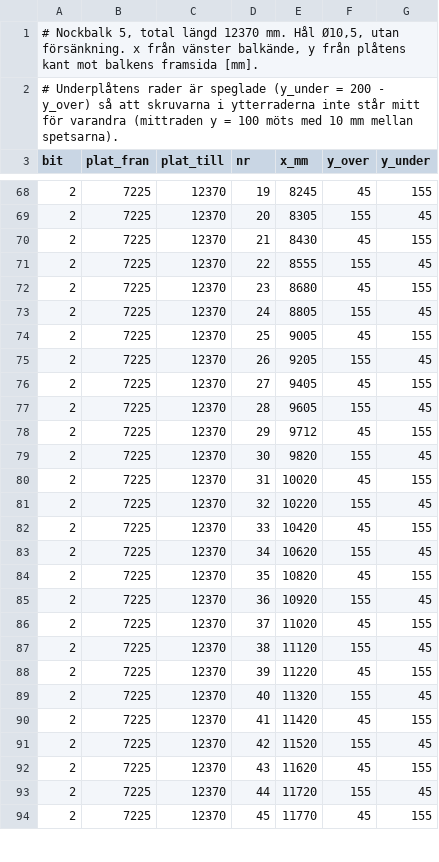
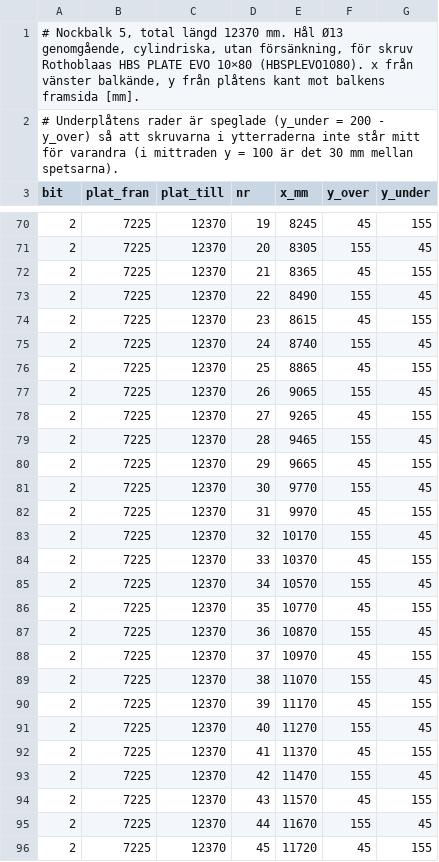
Before and after one commit to vron/trebodar, a CSV file: beräkningar/K-01/halbild_nockbalk5.csv, drawn as a sheet; only a part is shown, gaps mark what is left out; the diff covers the shown part only.

```diff
--- a/beräkningar/K-01/halbild_nockbalk5.csv
+++ b/beräkningar/K-01/halbild_nockbalk5.csv
@@ -1,3 +1,3 @@
-# Nockbalk 5, total längd 12370 mm. Hål Ø10,5, utan försänkning. x från vänster balkände, y från plåtens kant mot balkens framsida [mm].
-# Underplåtens rader är speglade (y_under = 200 - y_over) så att skruvarna i ytterraderna inte står mitt för varandra (mittraden y = 100 möts med 10 mm mellan spetsarna).
+# Nockbalk 5, total längd 12370 mm. Hål Ø13 genomgående, cylindriska, utan försänkning, för skruv Rothoblaas HBS PLATE EVO 10×80 (HBSPLEVO1080). x från vänster balkände, y från plåtens kant mot balkens framsida [mm].
+# Underplåtens rader är speglade (y_under = 200 - y_over) så att skruvarna i ytterraderna inte står mitt för varandra (i mittraden y = 100 är det 30 mm mellan spetsarna).
 bit;plat_fran;plat_till;nr;x_mm;y_over;y_under
@@ -69,26 +71,26 @@ bit;plat_fran;plat_till;nr;x_mm;y_over;y_under
 2;7225;12370;20;8305;155;45
-2;7225;12370;21;8430;45;155
-2;7225;12370;22;8555;155;45
-2;7225;12370;23;8680;45;155
-2;7225;12370;24;8805;155;45
-2;7225;12370;25;9005;45;155
-2;7225;12370;26;9205;155;45
-2;7225;12370;27;9405;45;155
-2;7225;12370;28;9605;155;45
-2;7225;12370;29;9712;45;155
-2;7225;12370;30;9820;155;45
-2;7225;12370;31;10020;45;155
-2;7225;12370;32;10220;155;45
-2;7225;12370;33;10420;45;155
-2;7225;12370;34;10620;155;45
-2;7225;12370;35;10820;45;155
-2;7225;12370;36;10920;155;45
-2;7225;12370;37;11020;45;155
-2;7225;12370;38;11120;155;45
-2;7225;12370;39;11220;45;155
-2;7225;12370;40;11320;155;45
-2;7225;12370;41;11420;45;155
-2;7225;12370;42;11520;155;45
-2;7225;12370;43;11620;45;155
-2;7225;12370;44;11720;155;45
-2;7225;12370;45;11770;45;155
+2;7225;12370;21;8365;45;155
+2;7225;12370;22;8490;155;45
+2;7225;12370;23;8615;45;155
+2;7225;12370;24;8740;155;45
+2;7225;12370;25;8865;45;155
+2;7225;12370;26;9065;155;45
+2;7225;12370;27;9265;45;155
+2;7225;12370;28;9465;155;45
+2;7225;12370;29;9665;45;155
+2;7225;12370;30;9770;155;45
+2;7225;12370;31;9970;45;155
+2;7225;12370;32;10170;155;45
+2;7225;12370;33;10370;45;155
+2;7225;12370;34;10570;155;45
+2;7225;12370;35;10770;45;155
+2;7225;12370;36;10870;155;45
+2;7225;12370;37;10970;45;155
+2;7225;12370;38;11070;155;45
+2;7225;12370;39;11170;45;155
+2;7225;12370;40;11270;155;45
+2;7225;12370;41;11370;45;155
+2;7225;12370;42;11470;155;45
+2;7225;12370;43;11570;45;155
+2;7225;12370;44;11670;155;45
+2;7225;12370;45;11720;45;155
```
Also changed, not shown: 3 added rows and 49 edited cells elsewhere in this file, beräkningar/K-01/halbild_dalbalk2.csv, beräkningar/K-01/halbild_dalbalk4.csv, 51 other files.
